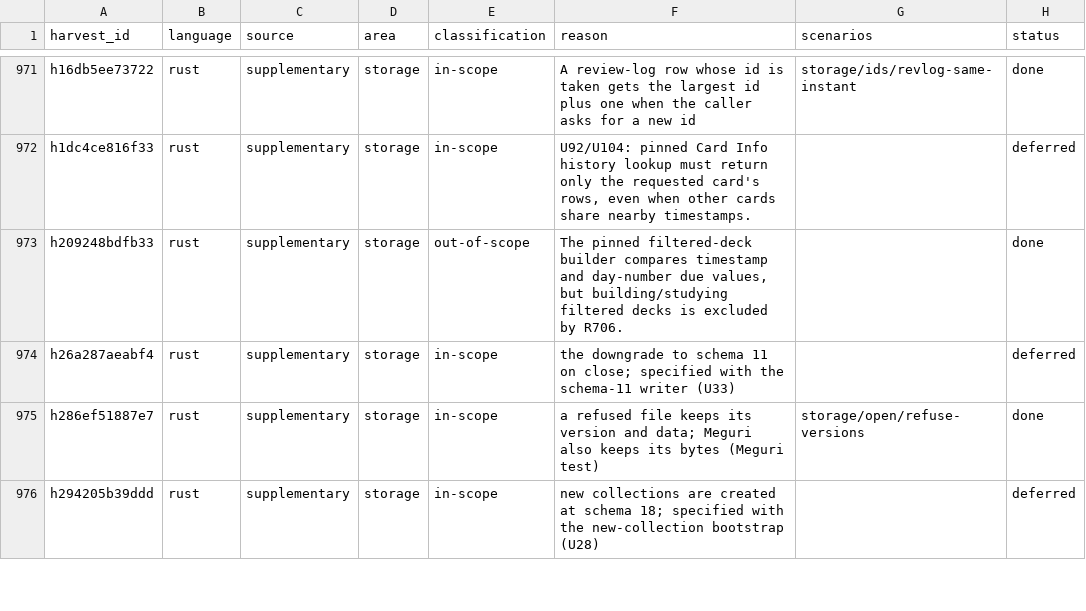
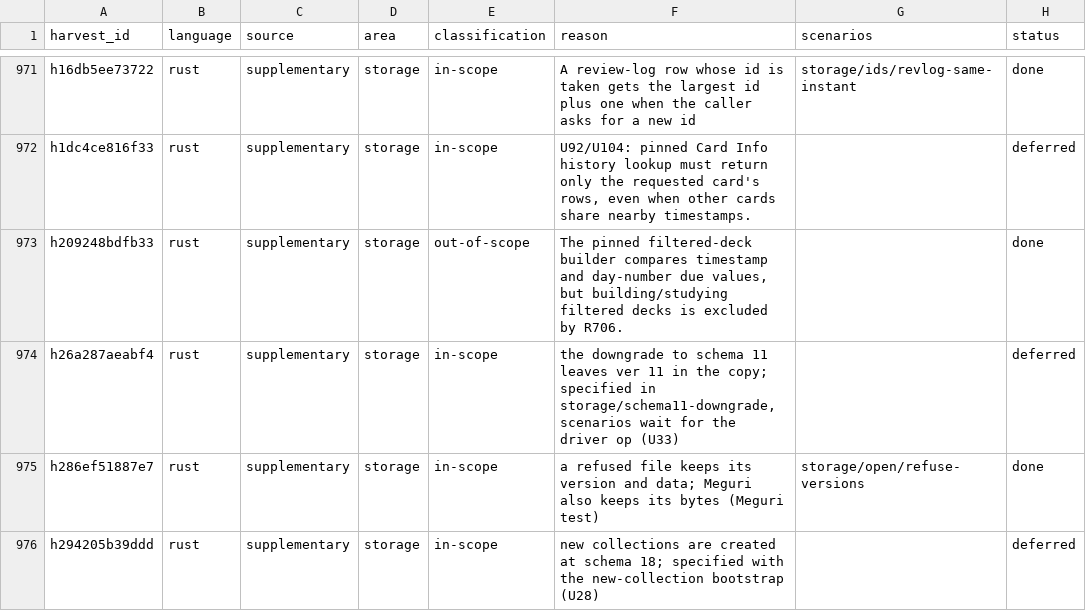
Before and after one commit to antoinefink/meguri, a CSV file: conformance/catalog/harvest.csv, drawn as a sheet; only a part is shown, gaps mark what is left out.

```diff
--- a/conformance/catalog/harvest.csv
+++ b/conformance/catalog/harvest.csv
@@ -973,3 +973,3 @@ h1dc4ce816f33,rust,supplementary,storage,in-scope,"U92/U104: pinned Card Info hi
 h209248bdfb33,rust,supplementary,storage,out-of-scope,"The pinned filtered-deck builder compares timestamp and day-number due values, but building/studying filtered decks is excluded by R706.",,done
-h26a287aeabf4,rust,supplementary,storage,in-scope,the downgrade to schema 11 on close; specified with the schema-11 writer (U33),,deferred
+h26a287aeabf4,rust,supplementary,storage,in-scope,"the downgrade to schema 11 leaves ver 11 in the copy; specified in storage/schema11-downgrade, scenarios wait for the driver op (U33)",,deferred
 h286ef51887e7,rust,supplementary,storage,in-scope,a refused file keeps its version and data; Meguri also keeps its bytes (Meguri test),storage/open/refuse-versions,done
```
Also changed, not shown: 5 other files.
